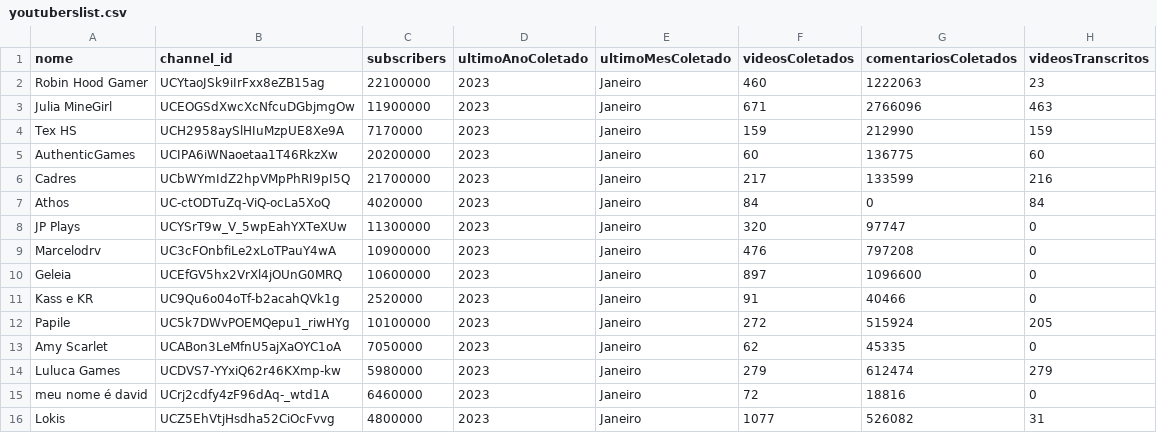
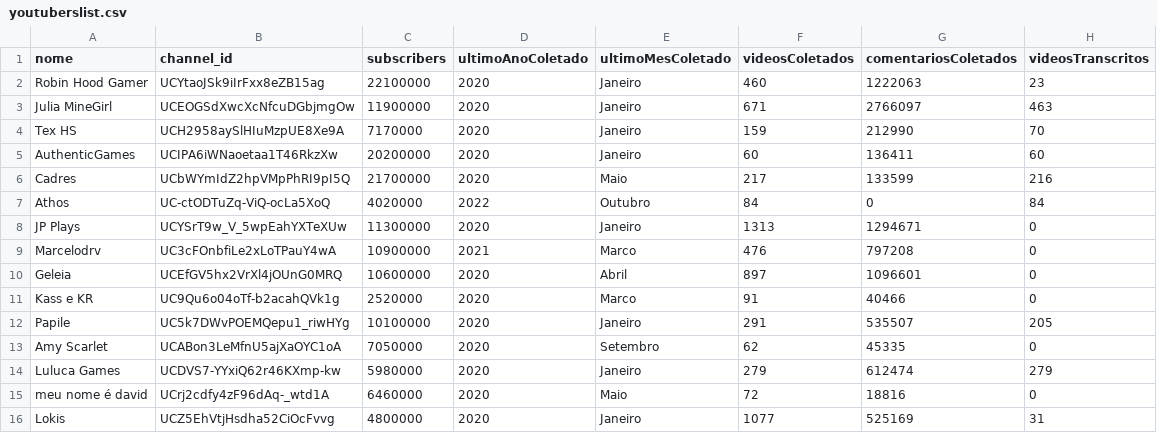
Before and after one commit to Stambassi/IC-Modelagem-de-influenciadores-infantis, a CSV file: Coletor/crawler/youtuberslist.csv, drawn as a sheet.

Commit message:
data: Áudios e vídeos coletados

```diff
--- a/Coletor/crawler/youtuberslist.csv
+++ b/Coletor/crawler/youtuberslist.csv
@@ -1,16 +1,16 @@
 nome,channel_id,subscribers,ultimoAnoColetado,ultimoMesColetado,videosColetados,comentariosColetados,videosTranscritos
-Robin Hood Gamer,UCYtaoJSk9iIrFxx8eZB15ag,22100000,2023,Janeiro,460,1222063,23
-Julia MineGirl,UCEOGSdXwcXcNfcuDGbjmgOw,11900000,2023,Janeiro,671,2766096,463
-Tex HS,UCH2958aySlHIuMzpUE8Xe9A,7170000,2023,Janeiro,159,212990,159
-AuthenticGames,UCIPA6iWNaoetaa1T46RkzXw,20200000,2023,Janeiro,60,136775,60
-Cadres,UCbWYmIdZ2hpVMpPhRI9pI5Q,21700000,2023,Janeiro,217,133599,216
-Athos,UC-ctODTuZq-ViQ-ocLa5XoQ,4020000,2023,Janeiro,84,0,84
-JP Plays,UCYSrT9w_V_5wpEahYXTeXUw,11300000,2023,Janeiro,320,97747,0
-Marcelodrv,UC3cFOnbfiLe2xLoTPauY4wA,10900000,2023,Janeiro,476,797208,0
-Geleia,UCEfGV5hx2VrXl4jOUnG0MRQ,10600000,2023,Janeiro,897,1096600,0
-Kass e KR,UC9Qu6o04oTf-b2acahQVk1g,2520000,2023,Janeiro,91,40466,0
-Papile,UC5k7DWvPOEMQepu1_riwHYg,10100000,2023,Janeiro,272,515924,205
-Amy Scarlet,UCABon3LeMfnU5ajXaOYC1oA,7050000,2023,Janeiro,62,45335,0
-Luluca Games,UCDVS7-YYxiQ62r46KXmp-kw,5980000,2023,Janeiro,279,612474,279
-meu nome é david,UCrj2cdfy4zF96dAq-_wtd1A,6460000,2023,Janeiro,72,18816,0
-Lokis,UCZ5EhVtjHsdha52CiOcFvvg,4800000,2023,Janeiro,1077,526082,31
+Robin Hood Gamer,UCYtaoJSk9iIrFxx8eZB15ag,22100000,2020,Janeiro,460,1222063,23
+Julia MineGirl,UCEOGSdXwcXcNfcuDGbjmgOw,11900000,2020,Janeiro,671,2766097,463
+Tex HS,UCH2958aySlHIuMzpUE8Xe9A,7170000,2020,Janeiro,159,212990,70
+AuthenticGames,UCIPA6iWNaoetaa1T46RkzXw,20200000,2020,Janeiro,60,136411,60
+Cadres,UCbWYmIdZ2hpVMpPhRI9pI5Q,21700000,2020,Maio,217,133599,216
+Athos,UC-ctODTuZq-ViQ-ocLa5XoQ,4020000,2022,Outubro,84,0,84
+JP Plays,UCYSrT9w_V_5wpEahYXTeXUw,11300000,2020,Janeiro,1313,1294671,0
+Marcelodrv,UC3cFOnbfiLe2xLoTPauY4wA,10900000,2021,Marco,476,797208,0
+Geleia,UCEfGV5hx2VrXl4jOUnG0MRQ,10600000,2020,Abril,897,1096601,0
+Kass e KR,UC9Qu6o04oTf-b2acahQVk1g,2520000,2020,Marco,91,40466,0
+Papile,UC5k7DWvPOEMQepu1_riwHYg,10100000,2020,Janeiro,291,535507,205
+Amy Scarlet,UCABon3LeMfnU5ajXaOYC1oA,7050000,2020,Setembro,62,45335,0
+Luluca Games,UCDVS7-YYxiQ62r46KXmp-kw,5980000,2020,Janeiro,279,612474,279
+meu nome é david,UCrj2cdfy4zF96dAq-_wtd1A,6460000,2020,Maio,72,18816,0
+Lokis,UCZ5EhVtjHsdha52CiOcFvvg,4800000,2020,Janeiro,1077,525169,31
```
Also changed, not shown: 5 other files.
